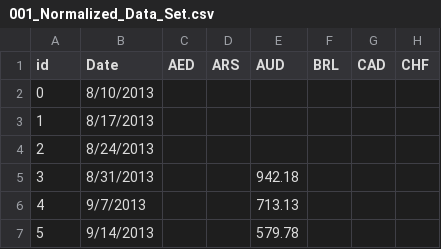
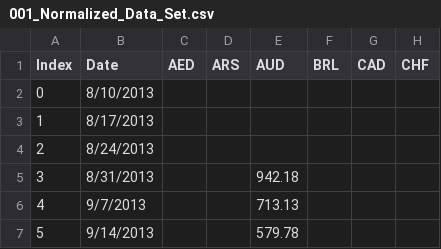
Before and after one commit to Isilvorn/bc_map_project, a CSV file: data/001_Normalized_Data_Set.csv, drawn as a sheet; only a part is shown; the diff names each change by its address in the sheet, - before the commit and + after, or states it on an @@ line.

Commit message:
Updated normalized data set.

```diff
--- a/data/001_Normalized_Data_Set.csv
+++ b/data/001_Normalized_Data_Set.csv
-A1: id
+A1: Index
```
